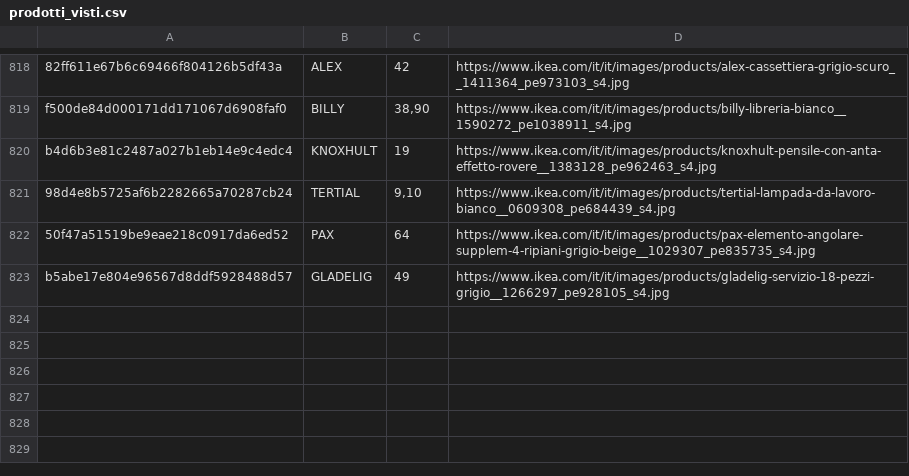
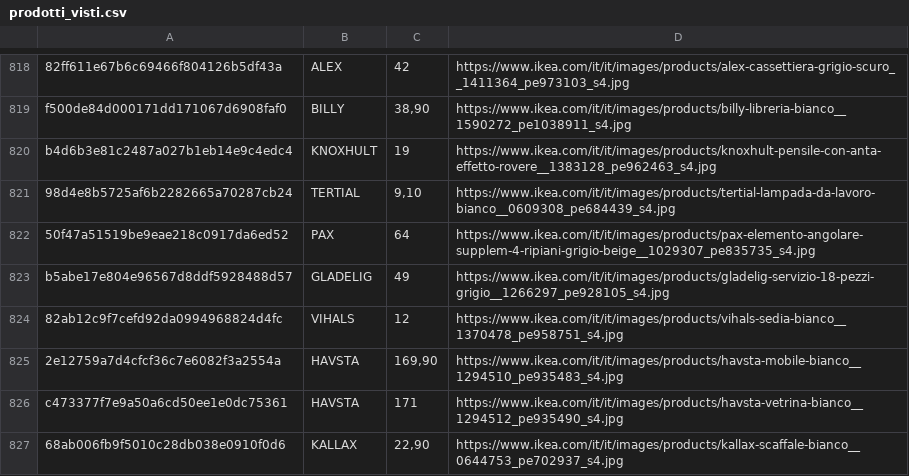
Before and after one commit to flanzuise00-tech/Ikea_NAP, a CSV file: prodotti_visti.csv, drawn as a sheet; only a part is shown, gaps mark what is left out; the diff names each change by its address in the sheet, - before the commit and + after, or states it on an @@ line.

```diff
--- a/prodotti_visti.csv
+++ b/prodotti_visti.csv
+row 824: 82ab12c9f7cefd92da0994968824d4fc | VIHALS | 12 | https://www.ikea.com/it/it/images/products/vihals-sedia-bianco__1370478_pe958751_s4.jpg
+row 825: 2e12759a7d4cfcf36c7e6082f3a2554a | HAVSTA | 169,90 | https://www.ikea.com/it/it/images/products/havsta-mobile-bianco__1294510_pe935483_s4.jpg
+row 826: c473377f7e9a50a6cd50ee1e0dc75361 | HAVSTA | 171 | https://www.ikea.com/it/it/images/products/havsta-vetrina-bianco__1294512_pe935490_s4.jpg
+row 827: 68ab006fb9f5010c28db038e0910f0d6 | KALLAX | 22,90 | https://www.ikea.com/it/it/images/products/kallax-scaffale-bianco__0644753_pe702937_s4.jpg
```
